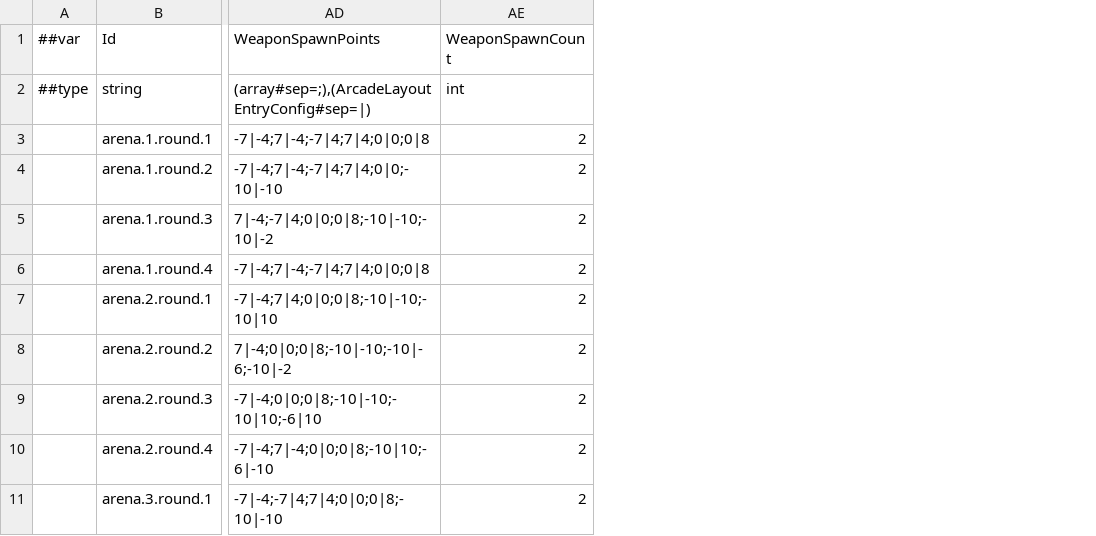
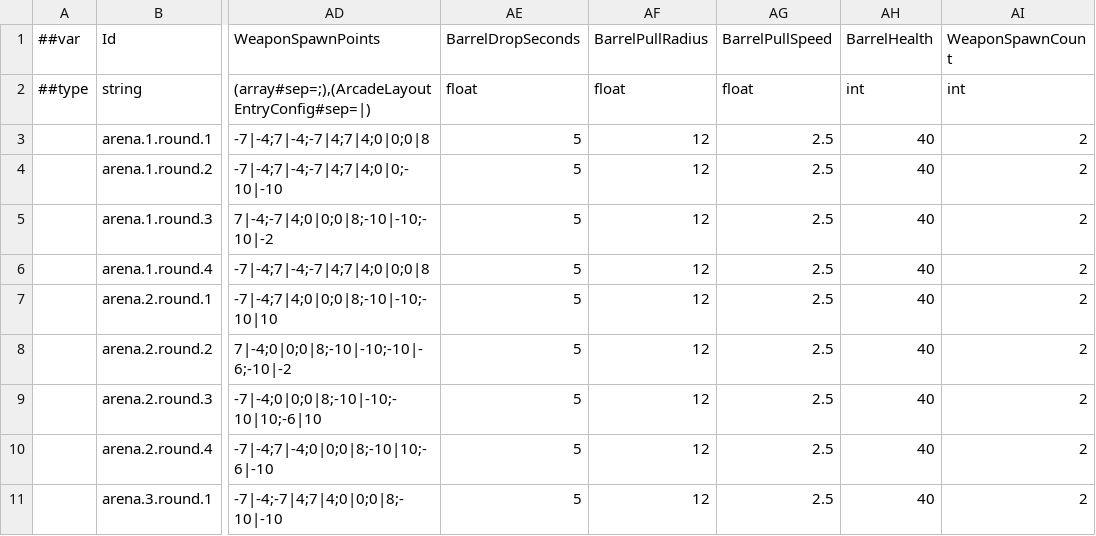
Before and after one commit to godspacecc/FirepowerLoop, a CSV file: Config/DataCsv/arcade_round_layout.csv, drawn as a sheet; only a part is shown, gaps mark what is left out; the diff names each change by its address in the sheet, - before the commit and + after, or states it on an @@ line.

```diff
--- a/Config/DataCsv/arcade_round_layout.csv
+++ b/Config/DataCsv/arcade_round_layout.csv
+column AE (BarrelDropSeconds), rows 2-11: float | 5 | 5 | 5 | 5 | 5 | 5 | 5 | 5 | 5
+column AF (BarrelPullRadius), rows 2-11: float | 12 | 12 | 12 | 12 | 12 | 12 | 12 | 12 | 12
+column AG (BarrelPullSpeed), rows 2-11: float | 2.5 | 2.5 | 2.5 | 2.5 | 2.5 | 2.5 | 2.5 | 2.5 | 2.5
+column AH (BarrelHealth), rows 2-11: int | 40 | 40 | 40 | 40 | 40 | 40 | 40 | 40 | 40
```
Also changed, not shown: Config/DataCsv/arcade_rule.csv, 26 other files.
